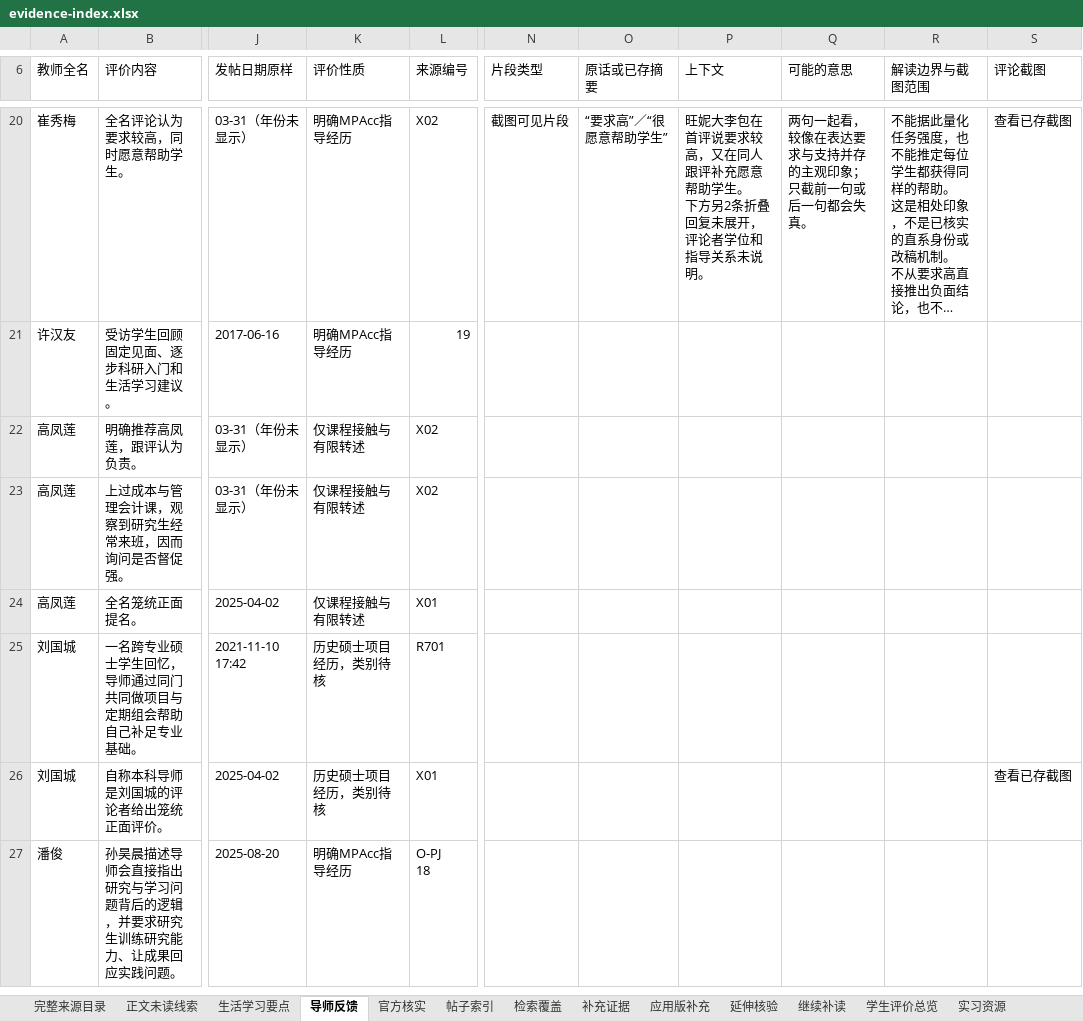
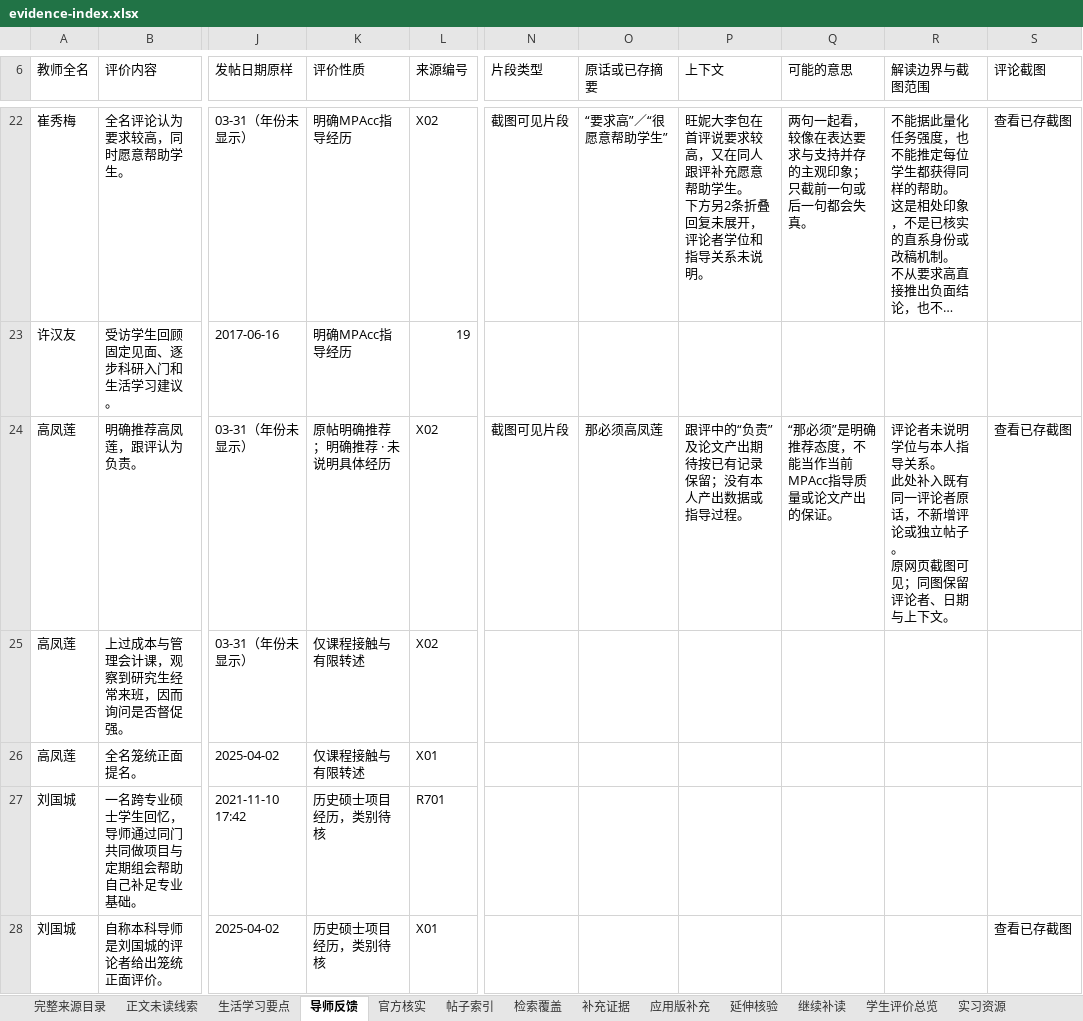
Before and after one commit to Nishino0525Nanase/nau-mpacc-guide, an Excel workbook: dist/downloads/evidence-index.xlsx, sheet 导师反馈, drawn as a sheet; only a part is shown, gaps mark what is left out; the shorter side is filled out with more unchanged rows; long unchanged cells end in …; values as stored, in another font and other column widths than the file's, no cell formats; table styles not drawn; addresses are those after the commit; ↵ is a line break in a cell; the diff covers the shown part only; the diff names each change by its address in the sheet, - before the commit and + after, or states it on an @@ line.

```diff
--- a/dist/downloads/evidence-index.xlsx (sheet 导师反馈)
+++ b/dist/downloads/evidence-index.xlsx (sheet 导师反馈)
-K24 (评价性质): 仅课程接触与有限转述
+K24 (评价性质): 原帖明确推荐；明确推荐 · 未说明具体经历
-N24 (片段类型): (empty)
+N24 (片段类型): 截图可见片段
-O24 (原话或已存摘要): (empty)
+O24 (原话或已存摘要): 那必须高凤莲
-P24 (上下文): (empty)
+P24 (上下文): 跟评中的“负责”及论文产出期待按已有记录保留；没有本人产出数据或指导过程。
-Q24 (可能的意思): (empty)
+Q24 (可能的意思): “那必须”是明确推荐态度，不能当作当前MPAcc指导质量或论文产出的保证。
-R24 (解读边界与截图范围): (empty)
+R24 (解读边界与截图范围): 评论者未说明学位与本人指导关系。 ↵ 此处补入既有同一评论者原话，不新增评论或独立帖子。 ↵ 原网页截图可见；同图保留评论者、日期与上下文。
-S24 (评论截图): (empty)
+S24 (评论截图): 查看已存截图
```
Also changed, not shown: 11 added rows and 18 edited cells elsewhere in this sheet, sheet 姓名缩写对照, sheet 学生评价总览, cell formats, 33 other files.
